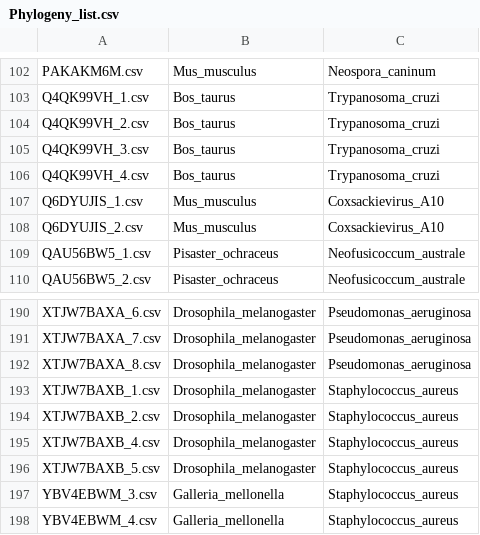
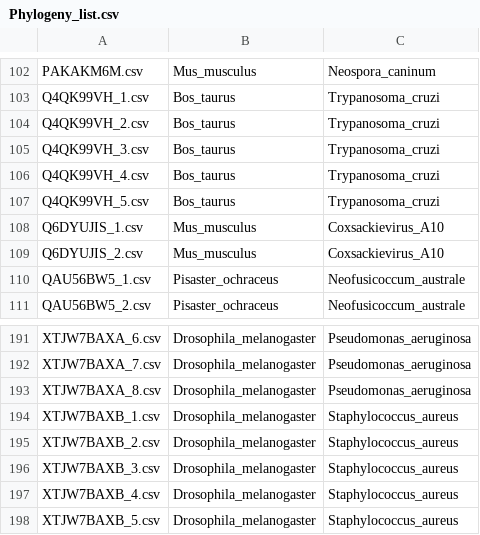
Before and after one commit to GaTechBrownLab/metaAnalysis, a CSV file: data/Phylogeny_list.csv (was Phylogeny_list.csv), drawn as a sheet; only a part is shown, gaps mark what is left out; the shorter side is filled out with more unchanged rows.

```diff
--- a/Phylogeny_list.csv
+++ b/data/Phylogeny_list.csv
@@ -106,2 +106,3 @@ Q4QK99VH_3.csv,Bos_taurus,Trypanosoma_cruzi
 Q4QK99VH_4.csv,Bos_taurus,Trypanosoma_cruzi
+Q4QK99VH_5.csv,Bos_taurus,Trypanosoma_cruzi
 Q6DYUJIS_1.csv,Mus_musculus,Coxsackievirus_A10
@@ -194,2 +195,3 @@ XTJW7BAXB_1.csv,Drosophila_melanogaster,Staphylococcus_aureus
 XTJW7BAXB_2.csv,Drosophila_melanogaster,Staphylococcus_aureus
+XTJW7BAXB_3.csv,Drosophila_melanogaster,Staphylococcus_aureus
 XTJW7BAXB_4.csv,Drosophila_melanogaster,Staphylococcus_aureus
```
Also changed, not shown: data/000_combined_library.csv, 52 other files.
